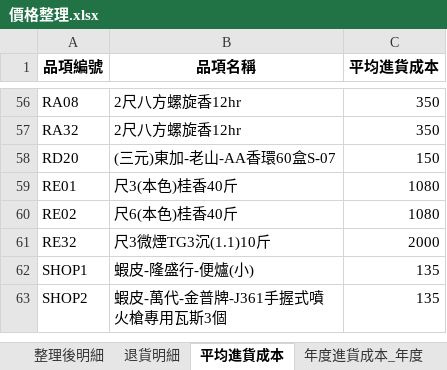
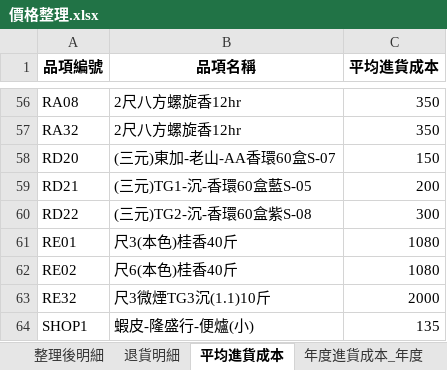
Before and after one commit to kpwh68wkkt-svg/price-check-flask, an Excel workbook: 價格整理.xlsx, sheet 平均進貨成本, drawn as a sheet; only a part is shown, gaps mark what is left out; the shorter side is filled out with more unchanged rows; values as stored, in another font and other column widths than the file's, no borders; the diff names each change by its address in the sheet, - before the commit and + after, or states it on an @@ line.

```diff
--- a/價格整理.xlsx (sheet 平均進貨成本)
+++ b/價格整理.xlsx (sheet 平均進貨成本)
+row 59: RD21 | (三元)TG1-沉-香環60盒藍S-05 | 200
+row 60: RD22 | (三元)TG2-沉-香環60盒紫S-08 | 300
```
Also changed, not shown: sheet 整理後明細, sheet 退貨明細, sheet 年度進貨成本_年度, sheet 年度進貨成本_區間.
